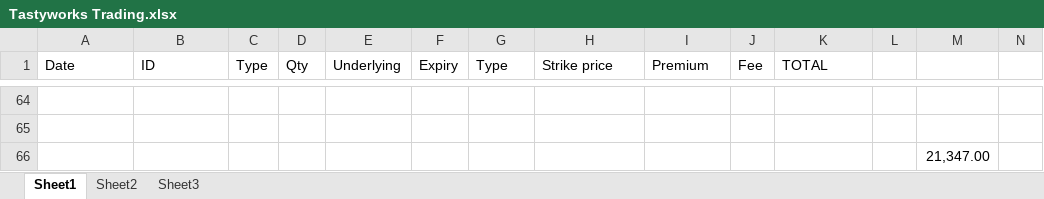
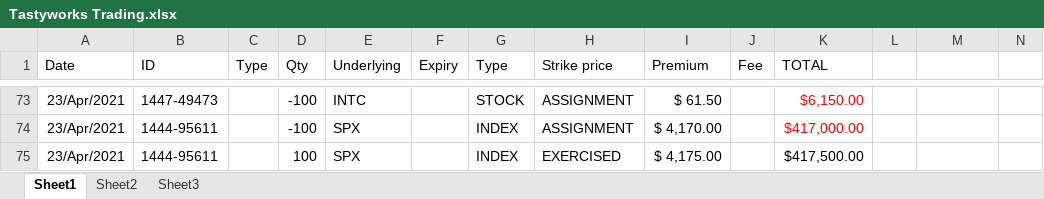
Before and after one commit to AndreasKodyat/2021, an Excel workbook: Tastyworks Trading.xlsx, sheet Sheet1, drawn as a sheet; only a part is shown, gaps mark what is left out; values as stored, in another font and other column widths than the file's, no borders; removed rows and columns are numbered as before the commit, all else as after; rows hold the shown columns only; the diff covers the shown part only; the diff names each change by its address in the sheet, - before the commit and + after, or states it on an @@ line.

```diff
--- a/Tastyworks Trading.xlsx (sheet Sheet1)
+++ b/Tastyworks Trading.xlsx (sheet Sheet1)
-row 73: (empty)
+row 73: 23/Apr/2021 | 1447-49473 |  | -100 | INTC |  | STOCK | ASSIGNMENT | $ 61.50 |  | $6,150.00
-row 74: (empty)
+row 74: 23/Apr/2021 | 1444-95611 |  | -100 | SPX |  | INDEX | ASSIGNMENT | $ 4,170.00 |  | $417,000.00
-row 66:  |  |  |  |  |  |  |  |  |  |  |  | 21,347.00
+row 75: 23/Apr/2021 | 1444-95611 |  | 100 | SPX |  | INDEX | EXERCISED | $ 4,175.00 |  | $417,500.00
```
Also changed, not shown: 25 hidden or unhidden rows and 2 edited cells elsewhere in this sheet, hidden cells, 1 other file.
